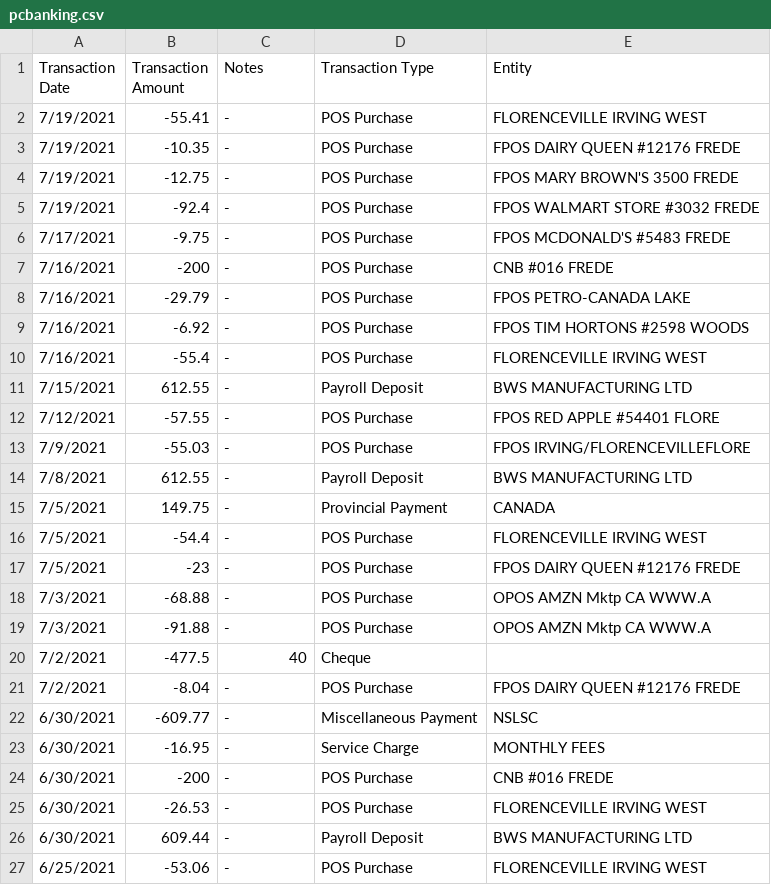
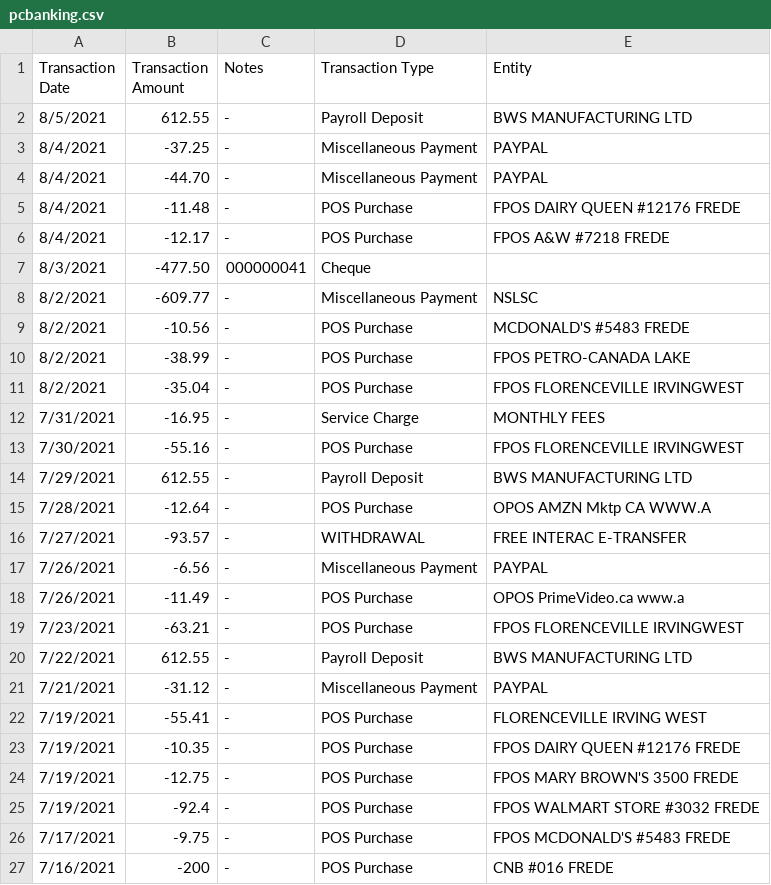
Before and after one commit to abriggs914/Coding_Practice, a CSV file: Java/SpendingLog/app/src/main/java/com/example/abrig/spendinglog/python/pcbanking.csv, drawn as a sheet; only a part is shown; the shorter side is filled out with more unchanged rows.

```diff
--- a/Java/SpendingLog/app/src/main/java/com/example/abrig/spendinglog/python/pcbanking.csv
+++ b/Java/SpendingLog/app/src/main/java/com/example/abrig/spendinglog/python/pcbanking.csv
@@ -1,2 +1,22 @@
 Transaction Date, Transaction Amount, Notes, Transaction Type, Entity
+8/5/2021,612.55,-,"Payroll Deposit        ","BWS MANUFACTURING LTD        "
+8/4/2021,-37.25,-,"Miscellaneous Payment  ","PAYPAL                       "
+8/4/2021,-44.70,-,"Miscellaneous Payment  ","PAYPAL                       "
+8/4/2021,-11.48,-,"POS Purchase           ","FPOS DAIRY QUEEN #12176  FREDE"
+8/4/2021,-12.17,-,"POS Purchase           ","FPOS A&W #7218           FREDE"
+8/3/2021,-477.50,000000041,"Cheque                 ",""
+8/2/2021,-609.77,-,"Miscellaneous Payment  ","NSLSC                        "
+8/2/2021,-10.56,-,"POS Purchase           ","MCDONALD'S #5483         FREDE"
+8/2/2021,-38.99,-,"POS Purchase           ","FPOS PETRO-CANADA        LAKE "
+8/2/2021,-35.04,-,"POS Purchase           ","FPOS FLORENCEVILLE IRVINGWEST "
+7/31/2021,-16.95,-,"Service Charge         ","MONTHLY FEES"
+7/30/2021,-55.16,-,"POS Purchase           ","FPOS FLORENCEVILLE IRVINGWEST "
+7/29/2021,612.55,-,"Payroll Deposit        ","BWS MANUFACTURING LTD        "
+7/28/2021,-12.64,-,"POS Purchase           ","OPOS AMZN Mktp CA        WWW.A"
+7/27/2021,-93.57,-,"WITHDRAWAL             ","FREE INTERAC E-TRANSFER"
+7/26/2021,-6.56,-,"Miscellaneous Payment  ","PAYPAL                       "
+7/26/2021,-11.49,-,"POS Purchase           ","OPOS PrimeVideo.ca       www.a"
+7/23/2021,-63.21,-,"POS Purchase           ","FPOS FLORENCEVILLE IRVINGWEST "
+7/22/2021,612.55,-,"Payroll Deposit        ","BWS MANUFACTURING LTD        "
+7/21/2021,-31.12,-,"Miscellaneous Payment  ","PAYPAL                       "
 7/19/2021,-55.41,-,POS Purchase           ,FLORENCEVILLE IRVING     WEST
```
Also changed, not shown: 12 other files.
